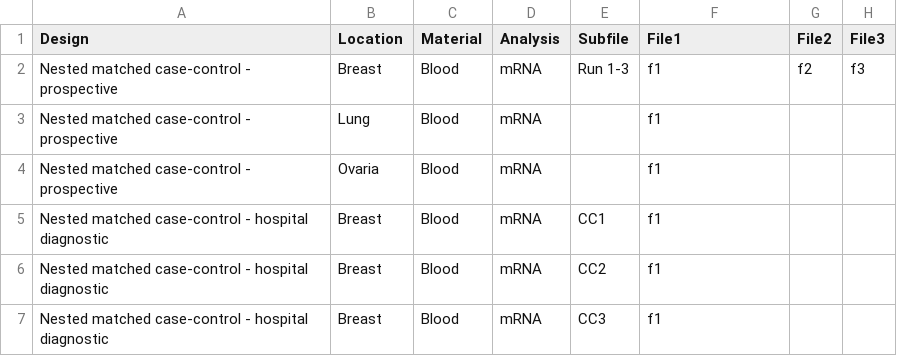
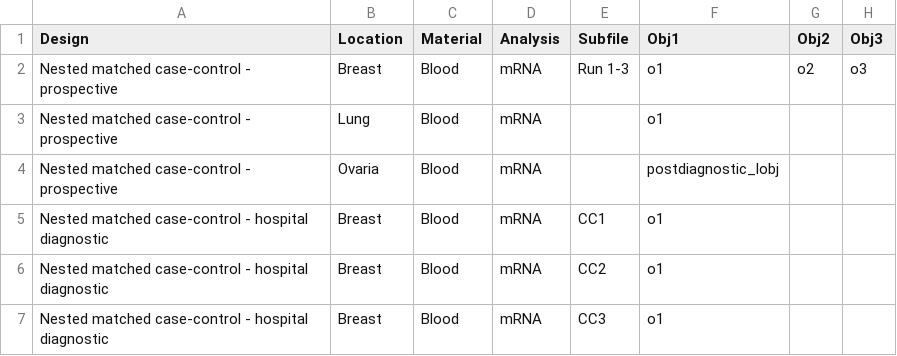
Before and after one commit to uit-hdl/pippeline, a CSV file: shiny/options.csv, drawn as a sheet.

```diff
--- a/shiny/options.csv
+++ b/shiny/options.csv
@@ -1,7 +1,7 @@
-"Design","Location","Material","Analysis","Subfile","File1","File2","File3"
-"Nested matched case-control - prospective","Breast","Blood","mRNA","Run 1-3","f1","f2","f3"
-"Nested matched case-control - prospective","Lung","Blood","mRNA",,"f1",,
-"Nested matched case-control - prospective","Ovaria","Blood","mRNA",,"f1",,
-"Nested matched case-control - hospital diagnostic","Breast","Blood","mRNA","CC1","f1",,
-"Nested matched case-control - hospital diagnostic","Breast","Blood","mRNA","CC2","f1",,
-"Nested matched case-control - hospital diagnostic","Breast","Blood","mRNA","CC3","f1",,
+"Design","Location","Material","Analysis","Subfile","Obj1","Obj2","Obj3"
+"Nested matched case-control - prospective","Breast","Blood","mRNA","Run 1-3","o1","o2","o3"
+"Nested matched case-control - prospective","Lung","Blood","mRNA",,"o1",,
+"Nested matched case-control - prospective","Ovaria","Blood","mRNA",,"postdiagnostic_lobj",,
+"Nested matched case-control - hospital diagnostic","Breast","Blood","mRNA","CC1","o1",,
+"Nested matched case-control - hospital diagnostic","Breast","Blood","mRNA","CC2","o1",,
+"Nested matched case-control - hospital diagnostic","Breast","Blood","mRNA","CC3","o1",,
```
Also changed, not shown: 3 other files.
